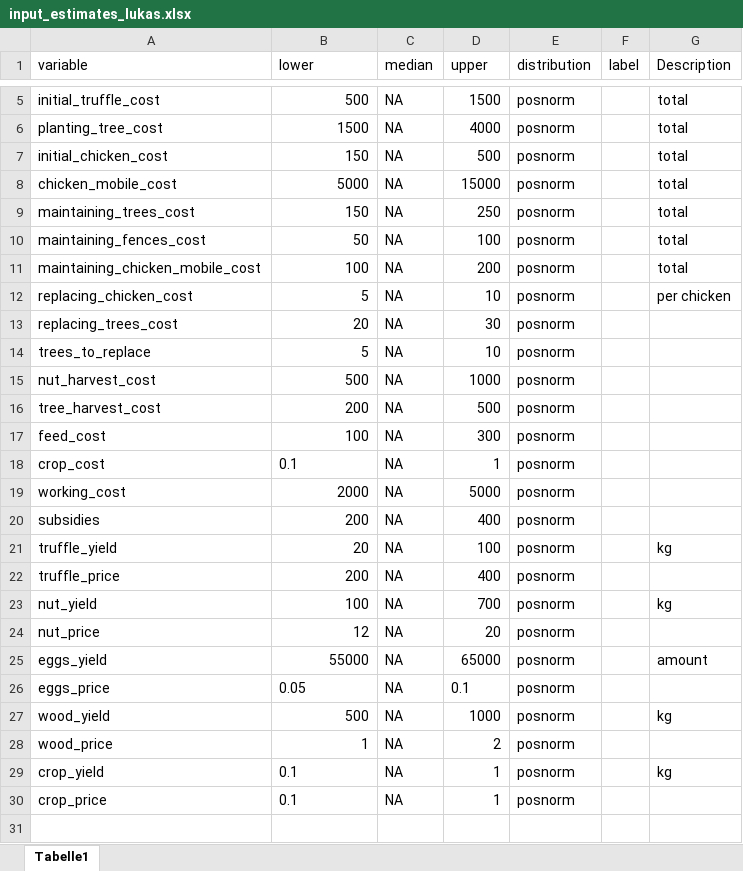
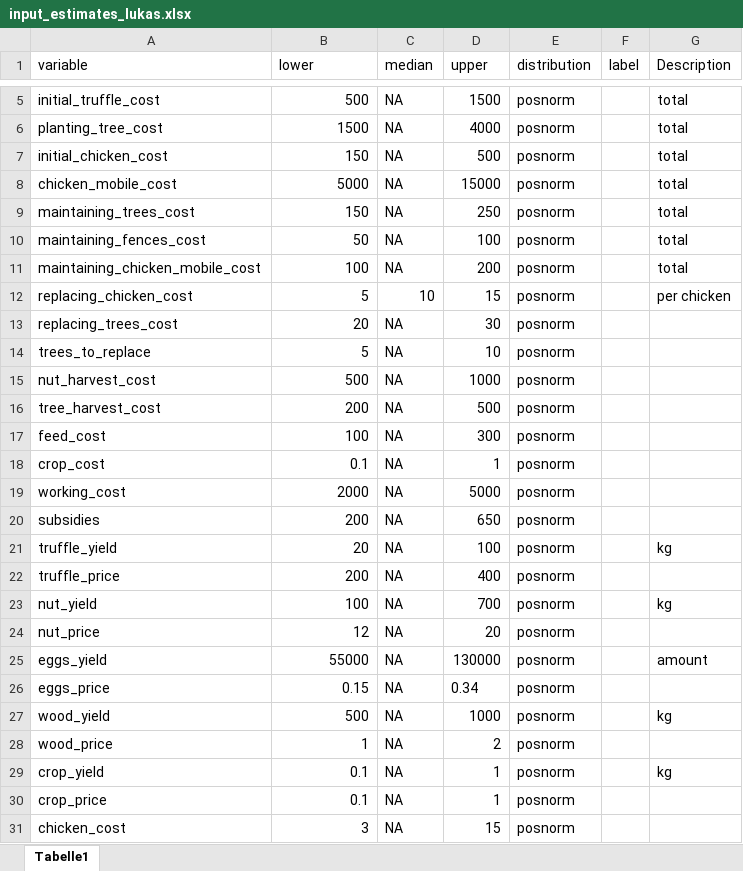
Before and after one commit to FreKuhl/Nuts_and_chicken, an Excel workbook: input_estimates_lukas.xlsx, sheet Tabelle1, drawn as a sheet; only a part is shown, gaps mark what is left out; values as stored, in another font and other column widths than the file's, no borders; the diff names each change by its address in the sheet, - before the commit and + after, or states it on an @@ line.

```diff
--- a/input_estimates_lukas.xlsx (sheet Tabelle1)
+++ b/input_estimates_lukas.xlsx (sheet Tabelle1)
-C12 (median): NA
+C12 (median): 10
-D12 (upper): 10
+D12 (upper): 15
-B18 alignment: left
+B18 alignment: right
-D20 (upper): 400
+D20 (upper): 650
-D25 (upper): 65000
+D25 (upper): 130000
-B26 (lower): 0.05
+B26 (lower): 0.15
-B26 alignment: left
+B26 alignment: right
-D26 (upper): 0.1
+D26 (upper): 0.34
-B29:B30 alignment: left
+B29:B30 alignment: right
+row 31: chicken_cost | 3 | NA | 15 | posnorm
```
Also changed, not shown: input_estimates.xlsx, 3 other files.
